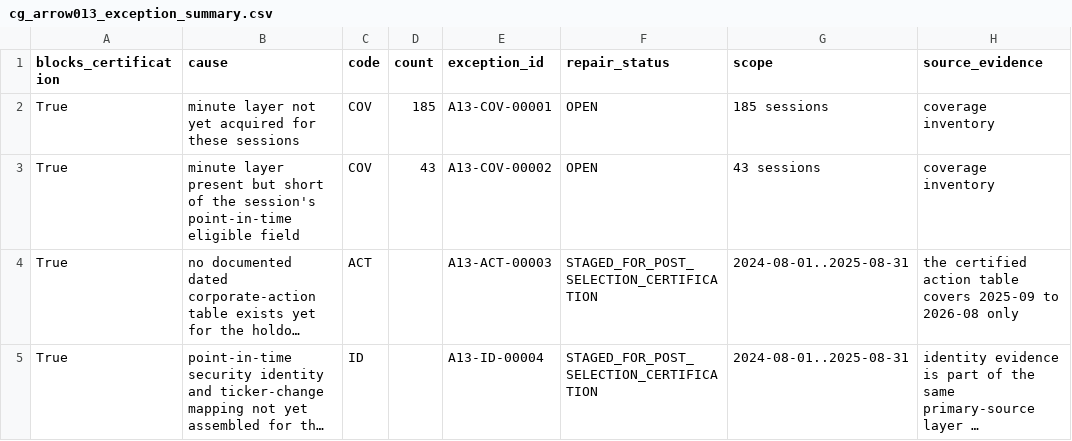
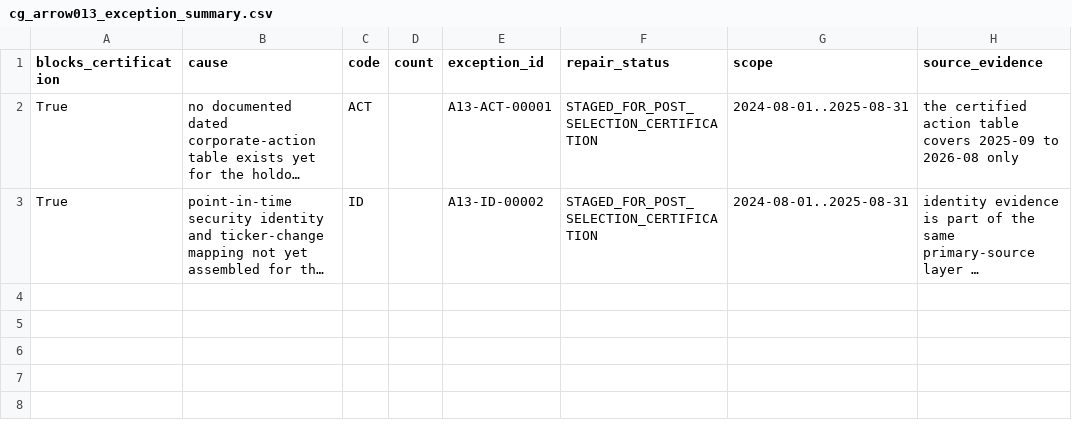
Before and after one commit to jamesksnyder99/money_chatgpt, a CSV file: reports/cg_arrow013_exception_summary.csv, drawn as a sheet; long unchanged cells end in …; removed rows and columns are numbered as before the commit, all else as after; the diff names each change by its address in the sheet, - before the commit and + after, or states it on an @@ line.

```diff
--- a/reports/cg_arrow013_exception_summary.csv
+++ b/reports/cg_arrow013_exception_summary.csv
-row 2: True | minute layer not yet acquired for these sessions | COV | 185 | A13-COV-00001 | OPEN | 185 sessions | coverage inventory
-row 3: True | minute layer present but short of the session's point-in-time eligible field | COV | 43 | A13-COV-00002 | OPEN | 43 sessions | coverage inventory
-E2 (exception_id): A13-ACT-00003
+E2 (exception_id): A13-ACT-00001
-E3 (exception_id): A13-ID-00004
+E3 (exception_id): A13-ID-00002
```
Also changed, not shown: reports/cg_arrow013_coverage_summary.csv, reports/cg_arrow013_overlap_authentication.csv, 3 other files.
